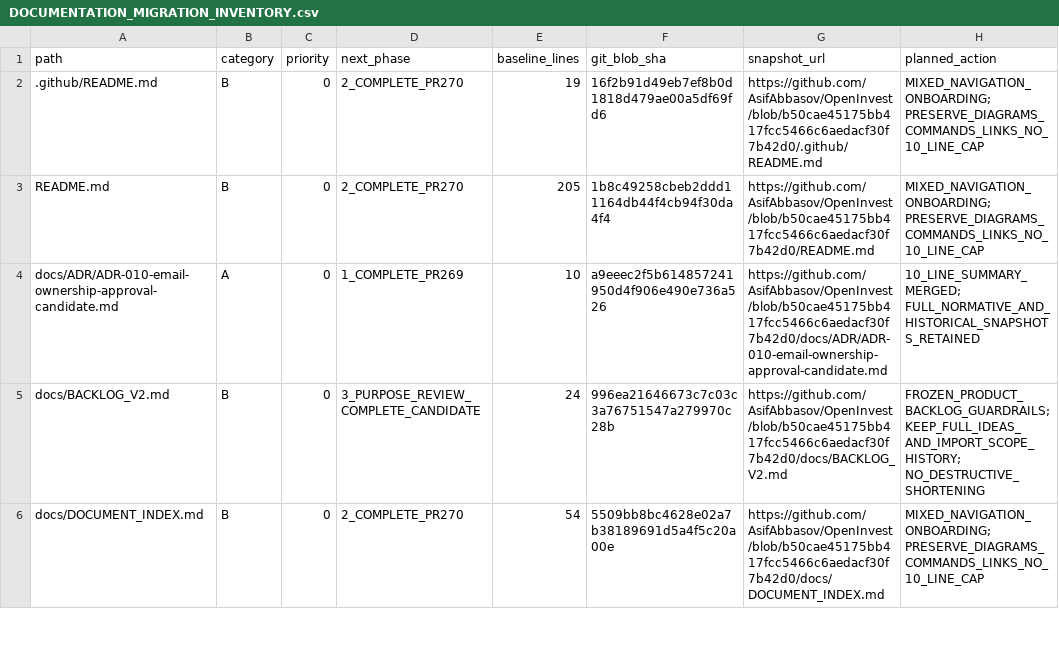
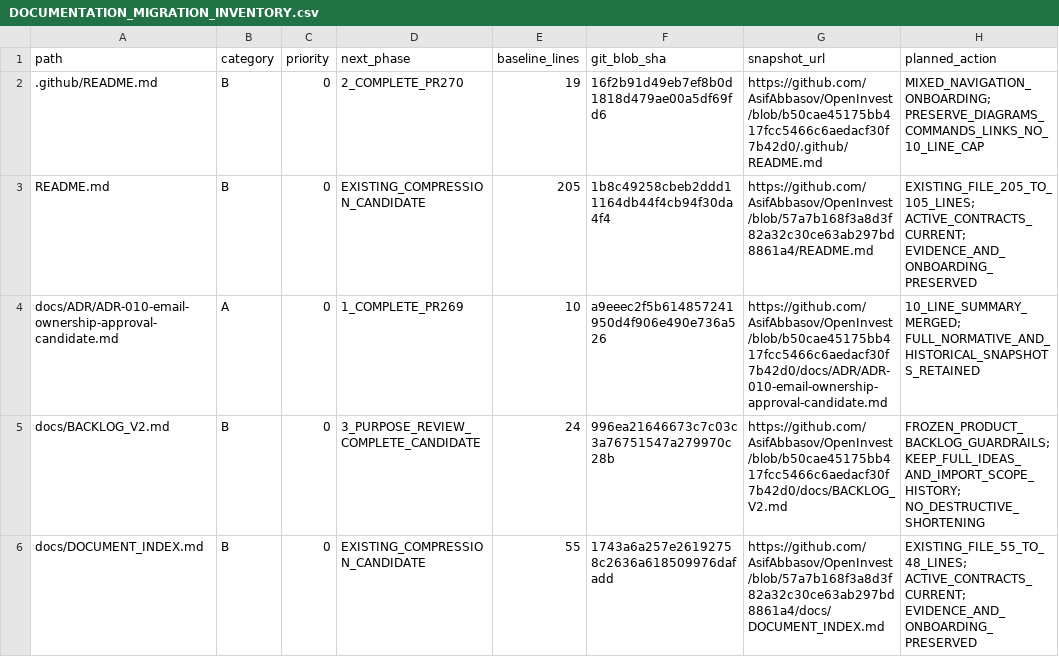
Before and after one commit to AsifAbbasov/OpenInvest, a CSV file: docs/governance/DOCUMENTATION_MIGRATION_INVENTORY.csv, drawn as a sheet; only a part is shown; the diff covers the shown part only.

Commit message:
docs: compress existing core documents while preserving active contracts and evidence

```diff
--- a/docs/governance/DOCUMENTATION_MIGRATION_INVENTORY.csv
+++ b/docs/governance/DOCUMENTATION_MIGRATION_INVENTORY.csv
@@ -2,5 +2,5 @@ path,category,priority,next_phase,baseline_lines,git_blob_sha,snapshot_url,plann
 .github/README.md,B,0,2_COMPLETE_PR270,19,16f2b91d49eb7ef8b0d1818d479ae00a5df69fd6,https://github.com/AsifAbbasov/OpenInvest/blob/b50cae45175bb417fcc5466c6aedacf30f7b42d0/.github/README.md,MIXED_NAVIGATION_ONBOARDING; PRESERVE_DIAGRAMS_COMMANDS_LINKS_NO_10_LINE_CAP
-README.md,B,0,2_COMPLETE_PR270,205,1b8c49258cbeb2ddd11164db44f4cb94f30da4f4,https://github.com/AsifAbbasov/OpenInvest/blob/b50cae45175bb417fcc5466c6aedacf30f7b42d0/README.md,MIXED_NAVIGATION_ONBOARDING; PRESERVE_DIAGRAMS_COMMANDS_LINKS_NO_10_LINE_CAP
+README.md,B,0,EXISTING_COMPRESSION_CANDIDATE,205,1b8c49258cbeb2ddd11164db44f4cb94f30da4f4,https://github.com/AsifAbbasov/OpenInvest/blob/57a7b168f3a8d3f82a32c30ce63ab297bd8861a4/README.md,EXISTING_FILE_205_TO_105_LINES; ACTIVE_CONTRACTS_CURRENT; EVIDENCE_AND_ONBOARDING_PRESERVED
 docs/ADR/ADR-010-email-ownership-approval-candidate.md,A,0,1_COMPLETE_PR269,10,a9eeec2f5b614857241950d4f906e490e736a526,https://github.com/AsifAbbasov/OpenInvest/blob/b50cae45175bb417fcc5466c6aedacf30f7b42d0/docs/ADR/ADR-010-email-ownership-approval-candidate.md,10_LINE_SUMMARY_MERGED; FULL_NORMATIVE_AND_HISTORICAL_SNAPSHOTS_RETAINED
 docs/BACKLOG_V2.md,B,0,3_PURPOSE_REVIEW_COMPLETE_CANDIDATE,24,996ea21646673c7c03c3a76751547a279970c28b,https://github.com/AsifAbbasov/OpenInvest/blob/b50cae45175bb417fcc5466c6aedacf30f7b42d0/docs/BACKLOG_V2.md,FROZEN_PRODUCT_BACKLOG_GUARDRAILS; KEEP_FULL_IDEAS_AND_IMPORT_SCOPE_HISTORY; NO_DESTRUCTIVE_SHORTENING
-docs/DOCUMENT_INDEX.md,B,0,2_COMPLETE_PR270,54,5509bb8bc4628e02a7b38189691d5a4f5c20a00e,https://github.com/AsifAbbasov/OpenInvest/blob/b50cae45175bb417fcc5466c6aedacf30f7b42d0/docs/DOCUMENT_INDEX.md,MIXED_NAVIGATION_ONBOARDING; PRESERVE_DIAGRAMS_COMMANDS_LINKS_NO_10_LINE_CAP
+docs/DOCUMENT_INDEX.md,B,0,EXISTING_COMPRESSION_CANDIDATE,55,1743a6a257e26192758c2636a618509976dafadd,https://github.com/AsifAbbasov/OpenInvest/blob/57a7b168f3a8d3f82a32c30ce63ab297bd8861a4/docs/DOCUMENT_INDEX.md,EXISTING_FILE_55_TO_48_LINES; ACTIVE_CONTRACTS_CURRENT; EVIDENCE_AND_ONBOARDING_PRESERVED
```
Also changed, not shown: 18 edited cells elsewhere in this file, 6 other files.
